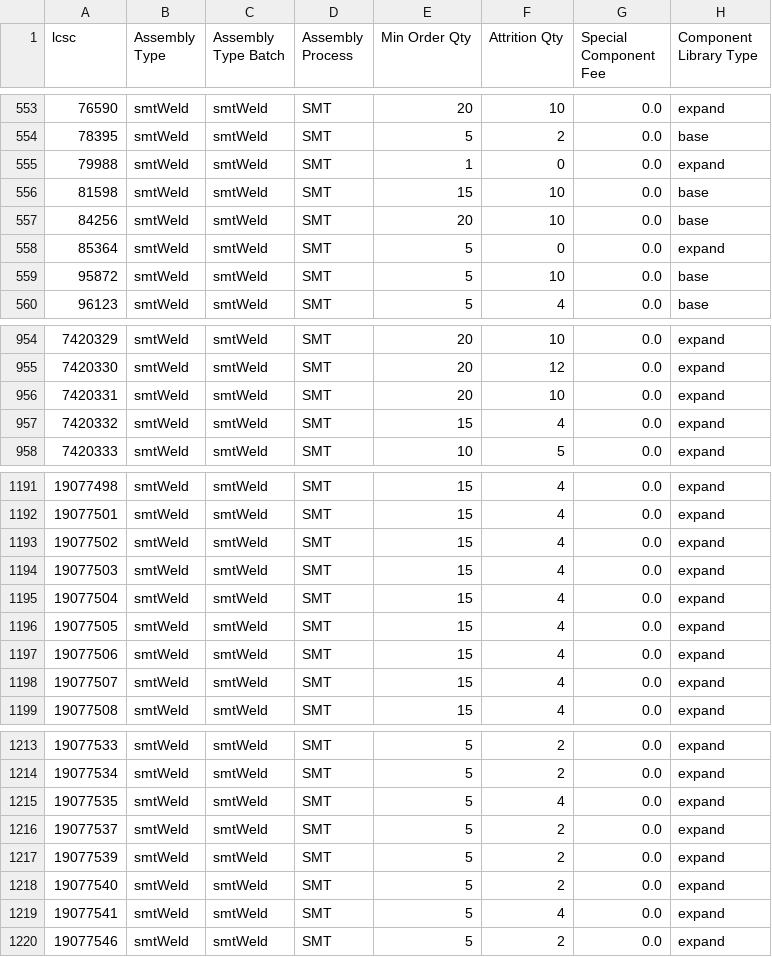
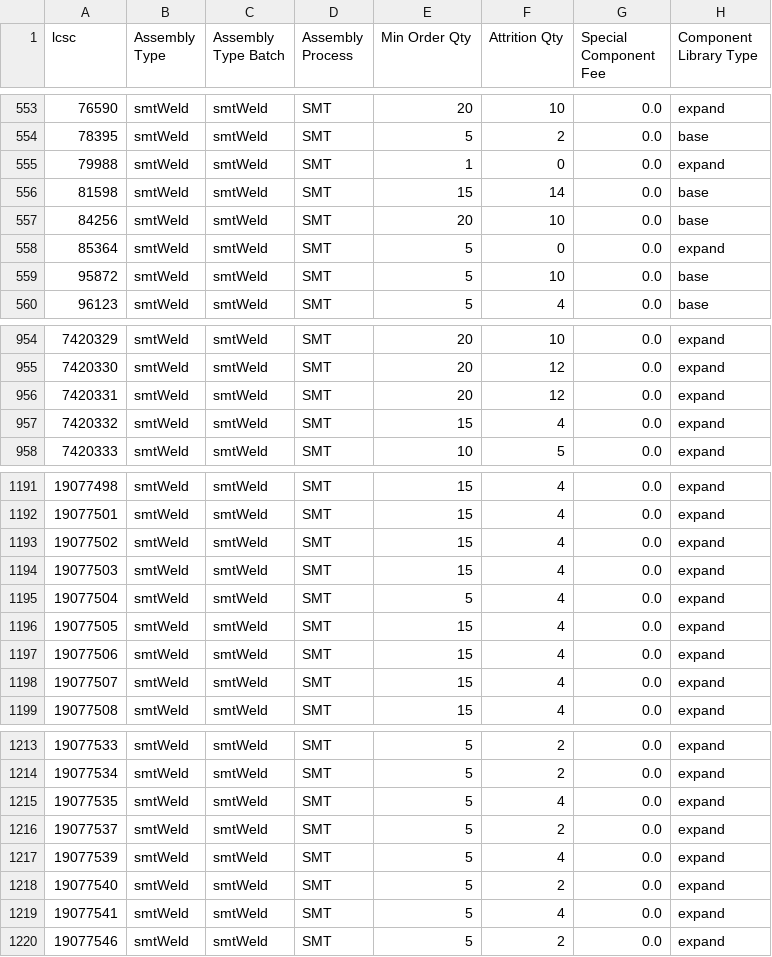
Before and after one commit to SimonAnnetts/jlcpcb-parts-database, a CSV file: scraped/assembly-details.csv, drawn as a sheet; only a part is shown, gaps mark what is left out.

```diff
--- a/scraped/assembly-details.csv
+++ b/scraped/assembly-details.csv
@@ -555,3 +555,3 @@ lcsc,Assembly Type,Assembly Type Batch,Assembly Process,Min Order Qty,Attrition
 79988,smtWeld,smtWeld,SMT,1,0,0.0,expand
-81598,smtWeld,smtWeld,SMT,15,10,0.0,base
+81598,smtWeld,smtWeld,SMT,15,14,0.0,base
 84256,smtWeld,smtWeld,SMT,20,10,0.0,base
@@ -955,3 +955,3 @@ lcsc,Assembly Type,Assembly Type Batch,Assembly Process,Min Order Qty,Attrition
 7420330,smtWeld,smtWeld,SMT,20,12,0.0,expand
-7420331,smtWeld,smtWeld,SMT,20,10,0.0,expand
+7420331,smtWeld,smtWeld,SMT,20,12,0.0,expand
 7420332,smtWeld,smtWeld,SMT,15,4,0.0,expand
@@ -1194,3 +1194,3 @@ lcsc,Assembly Type,Assembly Type Batch,Assembly Process,Min Order Qty,Attrition
 19077503,smtWeld,smtWeld,SMT,15,4,0.0,expand
-19077504,smtWeld,smtWeld,SMT,15,4,0.0,expand
+19077504,smtWeld,smtWeld,SMT,5,4,0.0,expand
 19077505,smtWeld,smtWeld,SMT,15,4,0.0,expand
@@ -1216,3 +1216,3 @@ lcsc,Assembly Type,Assembly Type Batch,Assembly Process,Min Order Qty,Attrition
 19077537,smtWeld,smtWeld,SMT,5,2,0.0,expand
-19077539,smtWeld,smtWeld,SMT,5,2,0.0,expand
+19077539,smtWeld,smtWeld,SMT,5,4,0.0,expand
 19077540,smtWeld,smtWeld,SMT,5,2,0.0,expand
```
